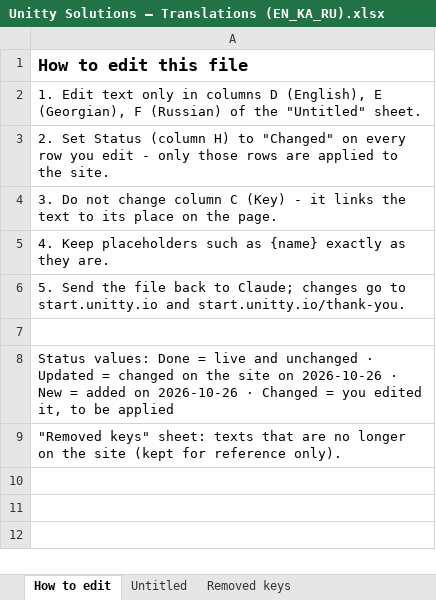
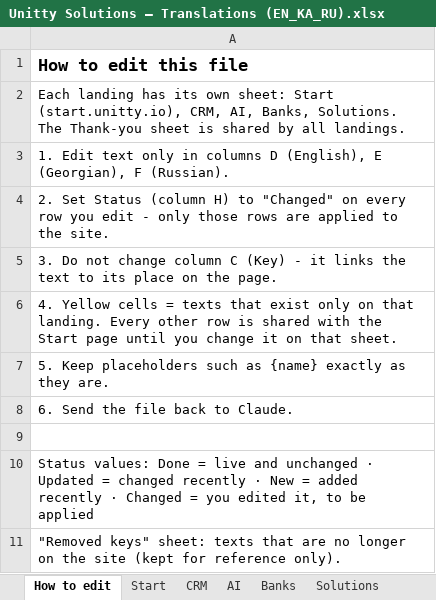
Before and after one commit to Unitty-hub/unitty-solutions-landing, an Excel workbook: Claude outputs/Unitty Solutions — Translations (EN_KA_RU).xlsx, sheet How to edit, drawn as a sheet; values as stored, in another font and other column widths than the file's, no borders; addresses are those after the commit; the diff names each change by its address in the sheet, - before the commit and + after, or states it on an @@ line.

Commit message:
New landings: crm, ai, banks, solutions

```diff
--- a/Claude outputs/Unitty Solutions — Translations (EN_KA_RU).xlsx (sheet How to edit)
+++ b/Claude outputs/Unitty Solutions — Translations (EN_KA_RU).xlsx (sheet How to edit)
-sheet tab: Untitled
+sheet tab: Start
+sheet tab: CRM
+sheet tab: AI
+sheet tab: Banks
+sheet tab: Solutions
-A2: 1. Edit text only in columns D (English), E (Georgian), F (Russian) of the "Untitled" sheet.
+A2: Each landing has its own sheet: Start (start.unitty.io), CRM, AI, Banks, Solutions. The Thank-you sheet is shared by all landings.
+row 3: 1. Edit text only in columns D (English), E (Georgian), F (Russian).
-A6: 4. Keep placeholders such as {name} exactly as they are.
+A6: 4. Yellow cells = texts that exist only on that landing. Every other row is shared with the Start page until you change it on that sheet.
-A7: 5. Send the file back to Claude; changes go to start.unitty.io and start.unitty.io/thank-you.
+A7: 5. Keep placeholders such as {name} exactly as they are.
+row 8: 6. Send the file back to Claude.
-A10: …= changed on the site on 2026-10-26 · New = added on 2026-10-26 · Changed…
+A10: …= changed recently · New = added recently · Changed…
```
Also changed, not shown: sheet Start, other sheet tabs, 15 other files.
